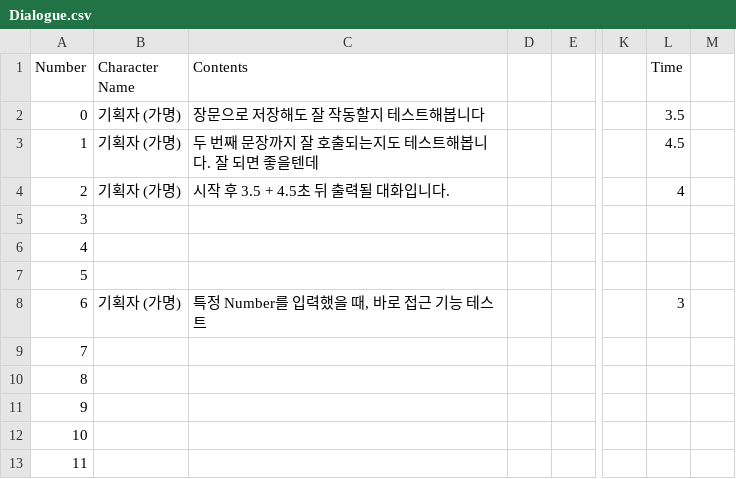
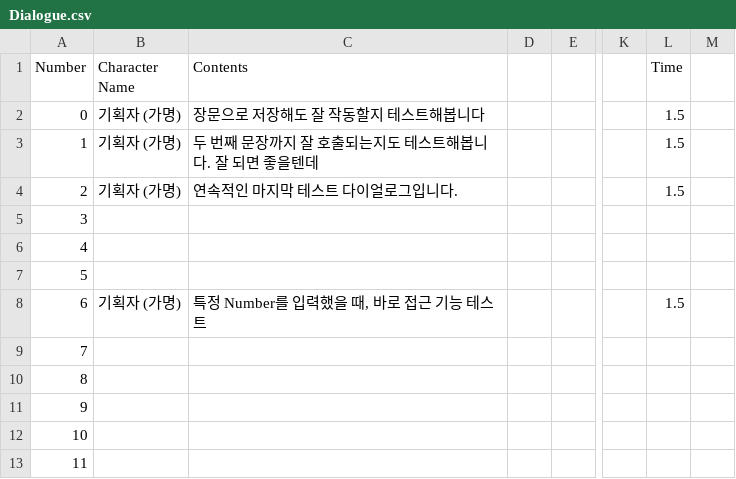
Before and after one commit to BlueBlahBlah/Project-NextOn, a CSV file: Assets/Resources/Data (.csv)/Dialogue.csv, drawn as a sheet; only a part is shown, gaps mark what is left out; the diff names each change by its address in the sheet, - before the commit and + after, or states it on an @@ line.

```diff
--- a/Assets/Resources/Data (.csv)/Dialogue.csv
+++ b/Assets/Resources/Data (.csv)/Dialogue.csv
-L2 (Time): 3.5
+L2 (Time): 1.5
-L3 (Time): 4.5
+L3 (Time): 1.5
-C4 (Contents): 시작 후 3.5 + 4.5초 뒤 출력될 대화입니다.
+C4 (Contents): 연속적인 마지막 테스트 다이얼로그입니다.
-L4 (Time): 4
+L4 (Time): 1.5
-L8 (Time): 3
+L8 (Time): 1.5
```
Also changed, not shown: 3 other files.
